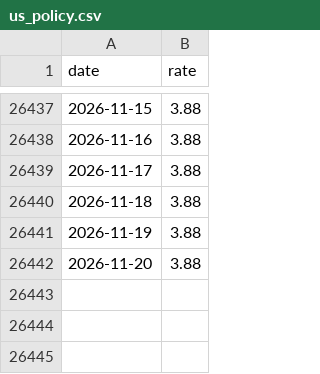
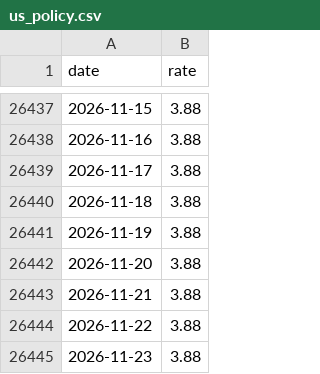
Before and after one commit to k1monfared/mortgage_rate_tracker, a CSV file: data/us_policy.csv, drawn as a sheet; only a part is shown, gaps mark what is left out.

```diff
--- a/data/us_policy.csv
+++ b/data/us_policy.csv
@@ -26442 +26442,4 @@ date,rate
 2026-11-20,3.88
+2026-11-21,3.88
+2026-11-22,3.88
+2026-11-23,3.88
```
Also changed, not shown: data/us_prime.csv.
